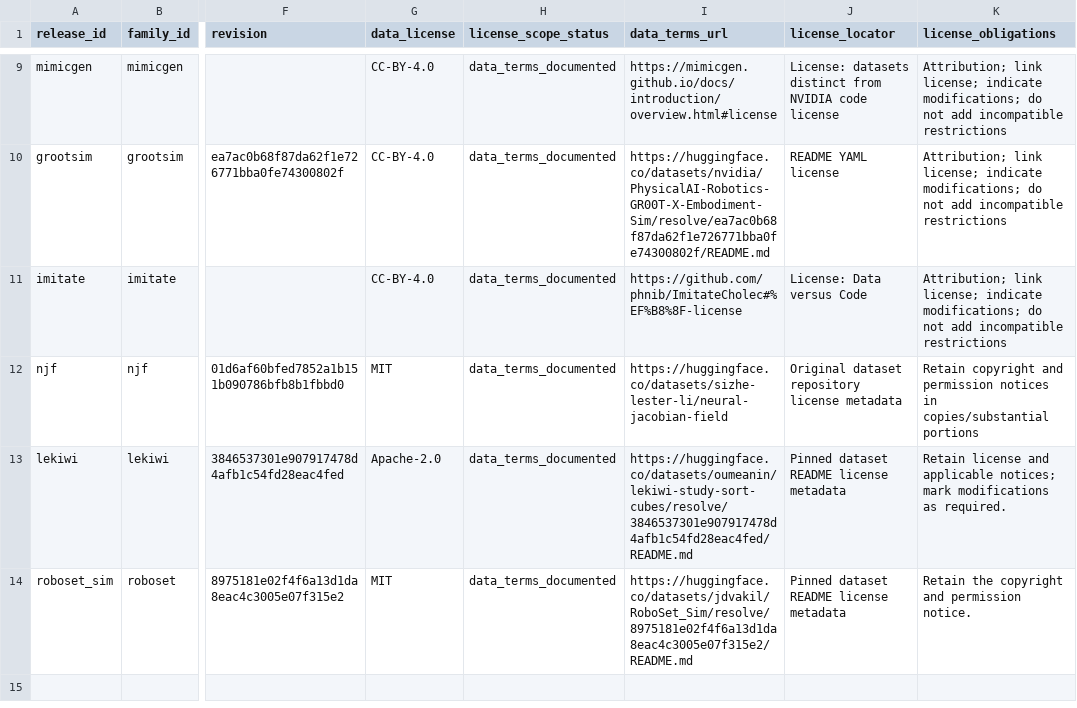
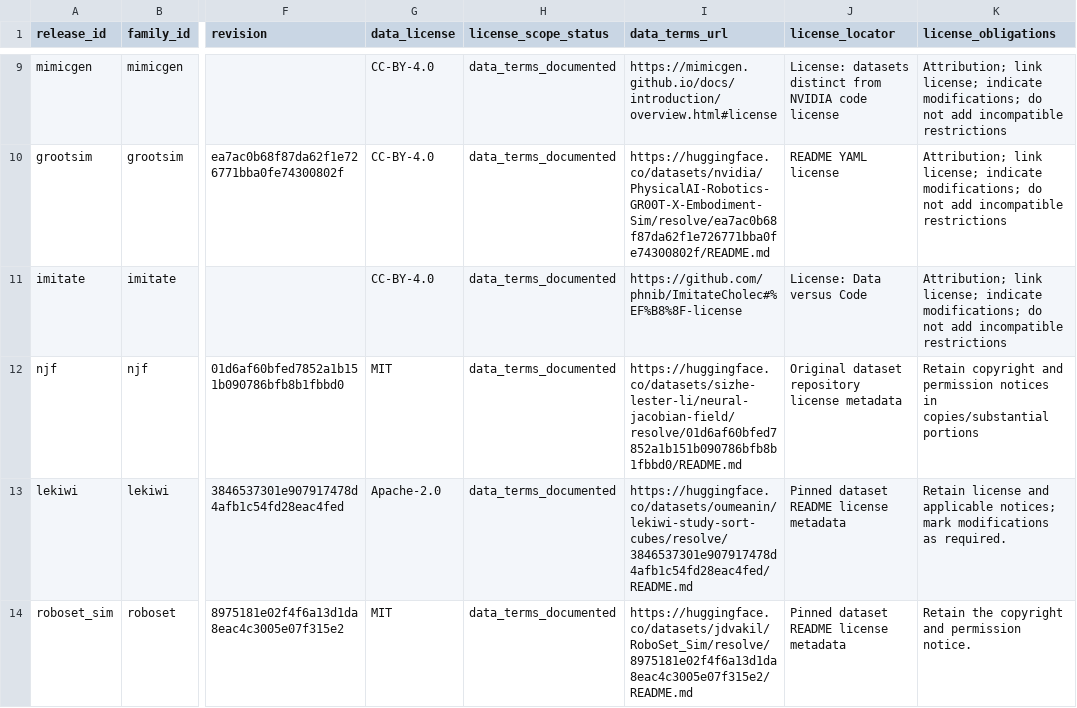
Before and after one commit to Sunnyxinrong/OpenRobot4Good, a CSV file: data/releases.csv, drawn as a sheet; only a part is shown, gaps mark what is left out; the diff names each change by its address in the sheet, - before the commit and + after, or states it on an @@ line.

```diff
--- a/data/releases.csv
+++ b/data/releases.csv
-I12 (data_terms_url): https://huggingface.co/datasets/sizhe-lester-li/neural-jacobian-field
+I12 (data_terms_url): https://huggingface.co/datasets/sizhe-lester-li/neural-jacobian-field/resolve/01d6af60bfed7852a1b151b090786bfb8b1fbbd0/README.md
```
Also changed, not shown: data/configurations.csv, results/catalog.csv.
